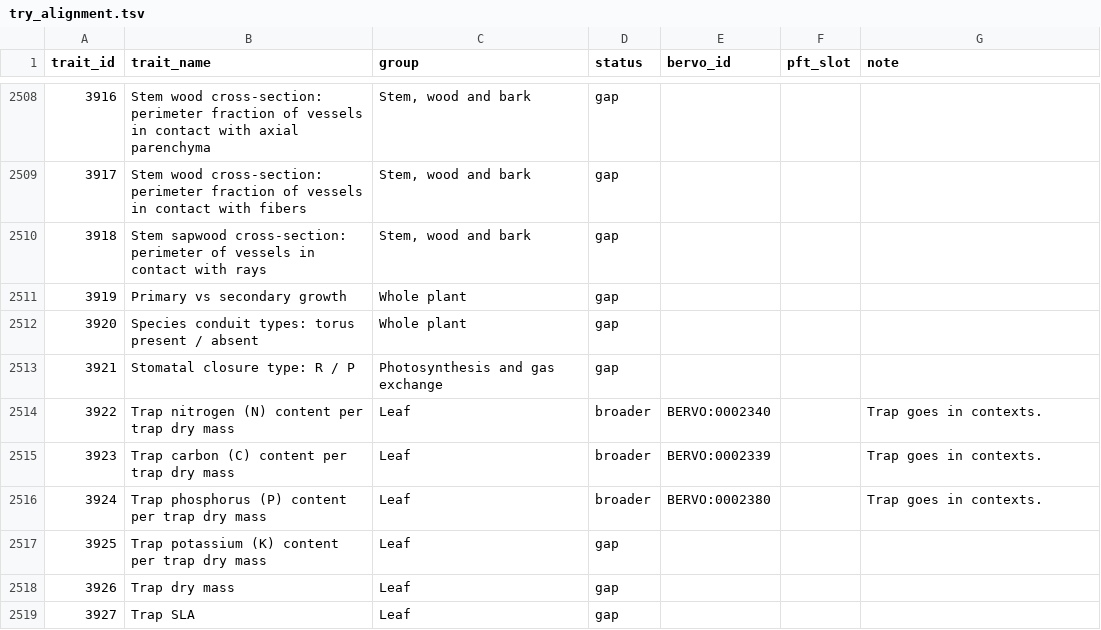
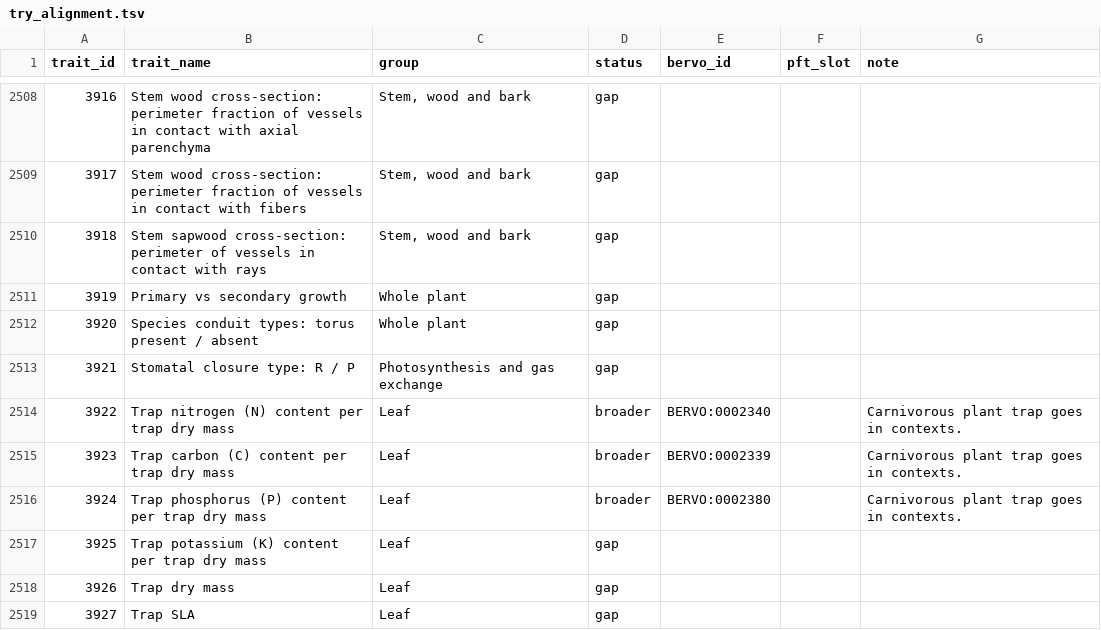
Before and after one commit to bioepic-data/bervo, a TSV file: src/scripts/try/try_alignment.tsv, drawn as a sheet; only a part is shown, gaps mark what is left out.

```diff
--- a/src/scripts/try/try_alignment.tsv
+++ b/src/scripts/try/try_alignment.tsv
@@ -2513,5 +2513,5 @@ trait_id	trait_name	group	status	bervo_id	pft_slot	note
 3921	Stomatal closure type: R / P	Photosynthesis and gas exchange	gap			
-3922	Trap nitrogen (N) content per trap dry mass	Leaf	broader	BERVO:0002340		Trap goes in contexts.
-3923	Trap carbon (C) content per trap dry mass	Leaf	broader	BERVO:0002339		Trap goes in contexts.
-3924	Trap phosphorus (P) content per trap dry mass	Leaf	broader	BERVO:0002380		Trap goes in contexts.
+3922	Trap nitrogen (N) content per trap dry mass	Leaf	broader	BERVO:0002340		Carnivorous plant trap goes in contexts.
+3923	Trap carbon (C) content per trap dry mass	Leaf	broader	BERVO:0002339		Carnivorous plant trap goes in contexts.
+3924	Trap phosphorus (P) content per trap dry mass	Leaf	broader	BERVO:0002380		Carnivorous plant trap goes in contexts.
 3925	Trap potassium (K) content per trap dry mass	Leaf	gap			
```
Also changed, not shown: 3 other files.
